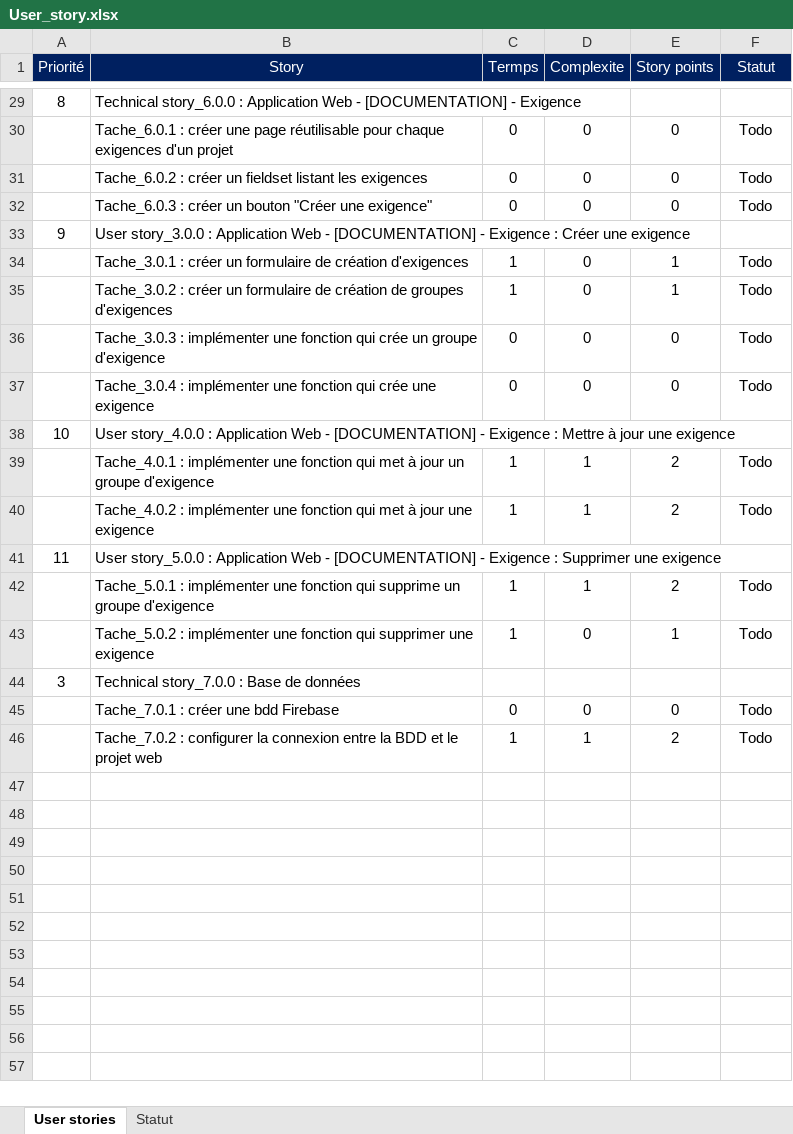
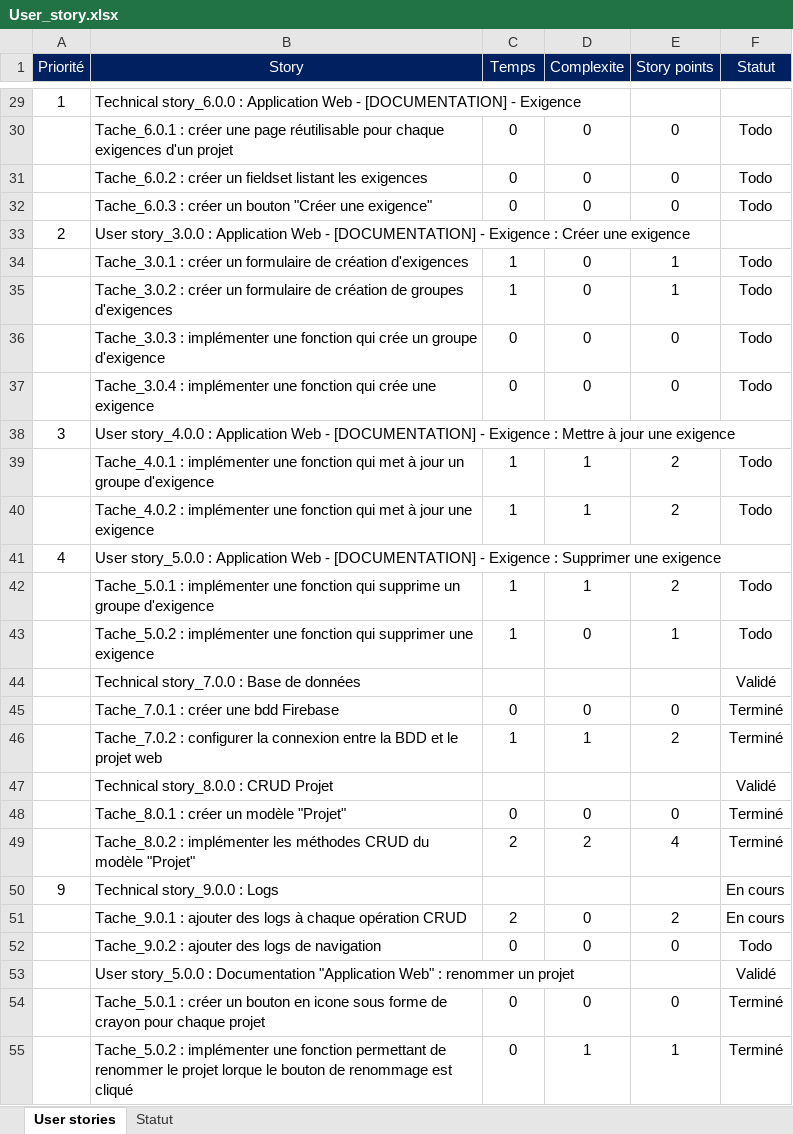
Before and after one commit to victor-dva/you-form-doc, an Excel workbook: Documentation/User_story.xlsx, sheet User stories, drawn as a sheet; only a part is shown, gaps mark what is left out; values as stored, in another font and other column widths than the file's, no borders; conditional formats not drawn; the diff covers the shown part only; the diff names each change by its address in the sheet, - before the commit and + after, or states it on an @@ line.

Commit message:
Update Documentation

```diff
--- a/Documentation/User_story.xlsx (sheet User stories)
+++ b/Documentation/User_story.xlsx (sheet User stories)
-C1: Termps
+C1: Temps
-A29 (Priorité): 8
+A29 (Priorité): 1
-A33 (Priorité): 9
+A33 (Priorité): 2
-A38 (Priorité): 10
+A38 (Priorité): 3
-A41 (Priorité): 11
+A41 (Priorité): 4
-A44 (Priorité): 3
+A44 (Priorité): (empty)
-F44 (Statut): (empty)
+F44 (Statut): Validé
-F45:F46 (Statut): Todo
+F45:F46 (Statut): Terminé
+row 47:  | Technical story_8.0.0 : CRUD Projet |  |  |  | Validé
+row 48:  | Tache_8.0.1 : créer un modèle "Projet" | 0 | 0 | 0 | Terminé
+row 49:  | Tache_8.0.2 : implémenter les méthodes CRUD du modèle "Projet" | 2 | 2 | 4 | Terminé
+row 50: 9 | Technical story_9.0.0 : Logs |  |  |  | En cours
+row 51:  | Tache_9.0.1 : ajouter des logs à chaque opération CRUD | 2 | 0 | 2 | En cours
+row 52:  | Tache_9.0.2 : ajouter des logs de navigation | 0 | 0 | 0 | Todo
+row 53:  | User story_5.0.0 : Documentation "Application Web" : renommer un projet |  |  |  | Validé
+row 54:  | Tache_5.0.1 : créer un bouton en icone sous forme de crayon pour chaque projet | 0 | 0 | 0 | Terminé
+row 55:  | Tache_5.0.2 : implémenter une fonction permettant de renommer le projet lorque le bouton de renommage est cliqué | 0 | 1 | 1 | Terminé
```
Also changed, not shown: 33 edited cells elsewhere in this sheet, 3 other files.
